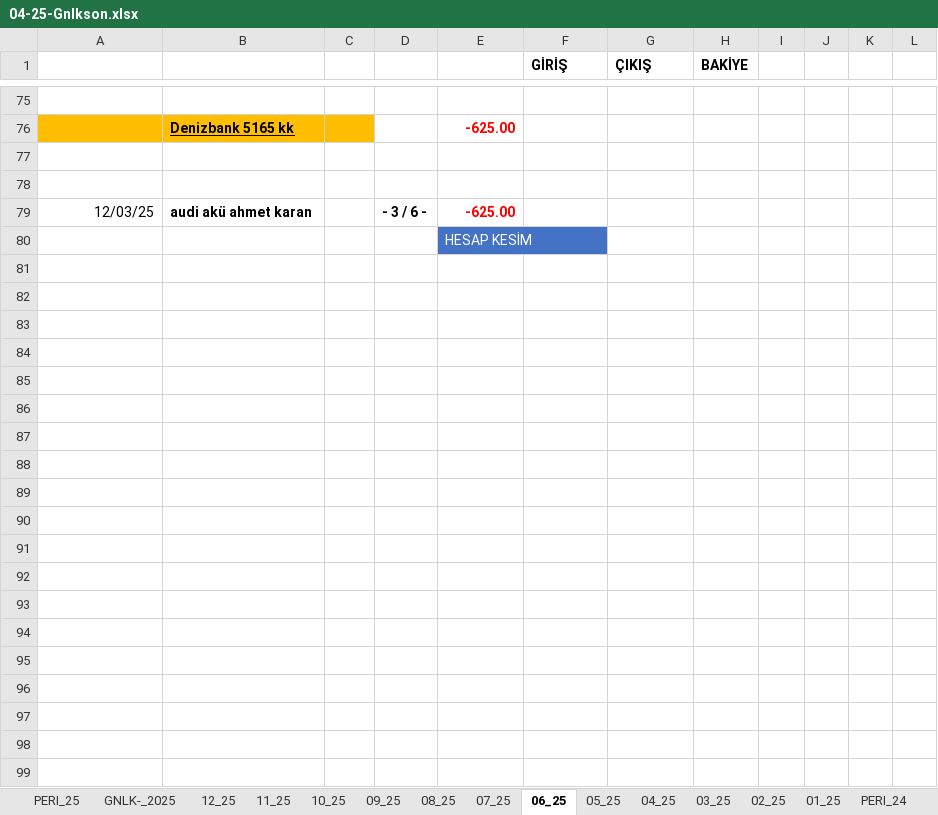
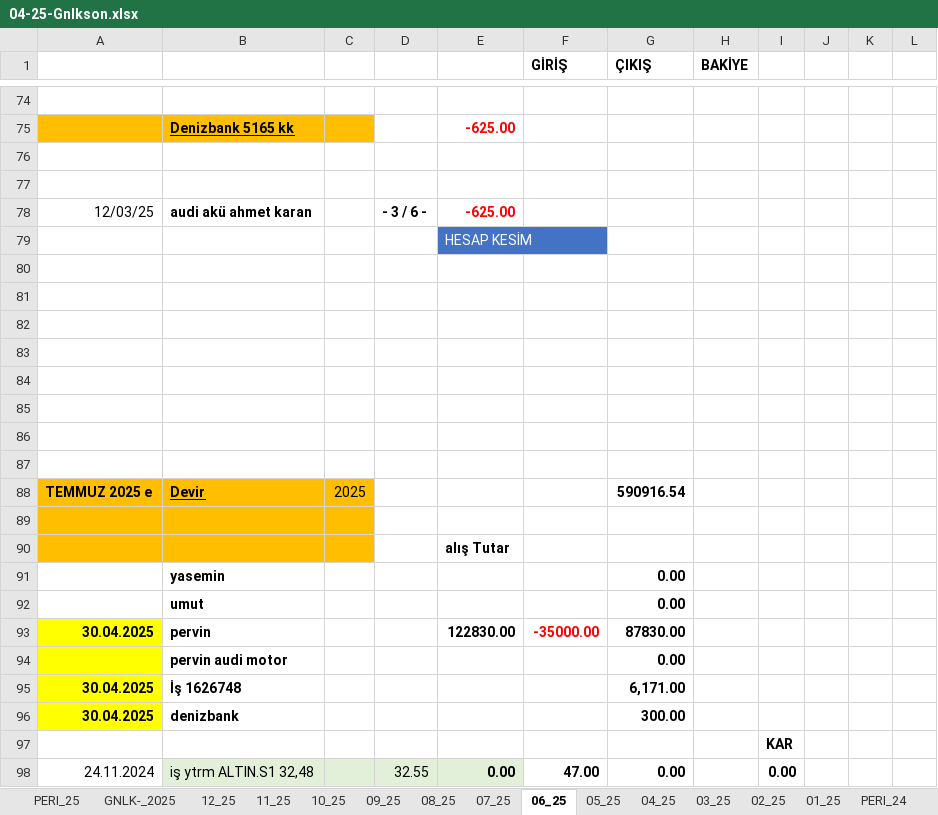
Before and after one commit to roboturx/tdy, an Excel workbook: 04-25-Gnlkson.xlsx, sheet 06_25, drawn as a sheet; only a part is shown, gaps mark what is left out; values as stored, in another font and other column widths than the file's, no borders; conditional formats not drawn; the diff covers the shown part only; the diff names each change by its address in the sheet, - before the commit and + after, or states it on an @@ line.

```diff
--- a/04-25-Gnlkson.xlsx (sheet 06_25)
+++ b/04-25-Gnlkson.xlsx (sheet 06_25)
+row 80: (empty)
+row 81: (empty)
+row 82: (empty)
+row 83: (empty)
+row 84: (empty)
+row 85: (empty)
+row 86: (empty)
+row 87: (empty)
+row 88: TEMMUZ 2025 e | Devir | 2025 |  |  |  | 590916.54
+row 89: (empty)
+row 90:  |  |  |  | alış Tutar
+row 91:  | yasemin |  |  |  |  | 0.00
+row 92:  | umut |  |  |  |  | 0.00
+row 93: 30.04.2025 | pervin |  |  | 122830.00 | -35000.00 | 87830.00
+row 94:  | pervin audi motor |  |  |  |  | 0.00
+row 95: 30.04.2025 | İş 1626748 |  |  |  |  | 6,171.00
+row 96: 30.04.2025 | denizbank |  |  |  |  | 300.00
+row 97:  |  |  |  |  |  |  |  | KAR
+row 98: 24.11.2024 | iş ytrm ALTIN.S1 32,48 |  | 32.55 | 0.00 | 47.00 | 0.00 |  | 0.00
```
Also changed, not shown: 78 added rows, 8 removed rows, 24 edited cells and cell formats elsewhere in this sheet, sheet 07_25, sheet GNLK-_2025, sheet PERI_25, formulas that keep their value, 02-25-sny.xlsx.
